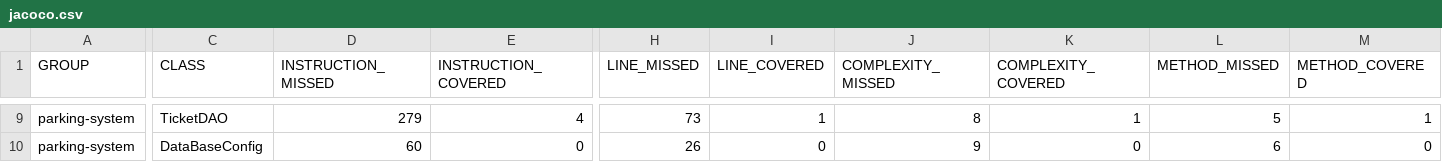
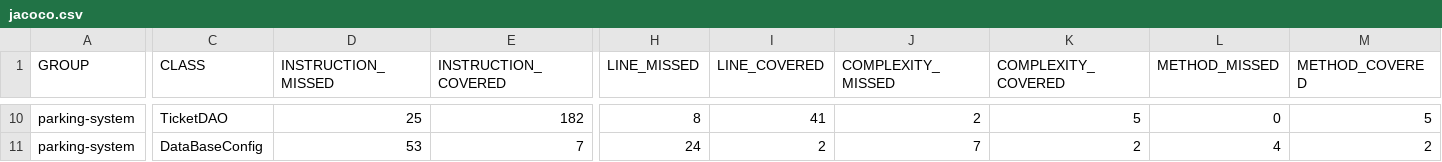
Before and after one commit to Blmat/P4_parkingSystem, a CSV file: target/site/jacoco/jacoco.csv, drawn as a sheet; only a part is shown, gaps mark what is left out; addresses are those after the commit; the diff covers the shown part only; the diff names each change by its address in the sheet, - before the commit and + after, or states it on an @@ line.

```diff
--- a/target/site/jacoco/jacoco.csv
+++ b/target/site/jacoco/jacoco.csv
-D10 (INSTRUCTION_MISSED): 279
+D10 (INSTRUCTION_MISSED): 25
-E10 (INSTRUCTION_COVERED): 4
+E10 (INSTRUCTION_COVERED): 182
-H10 (LINE_MISSED): 73
+H10 (LINE_MISSED): 8
-I10 (LINE_COVERED): 1
+I10 (LINE_COVERED): 41
-J10 (COMPLEXITY_MISSED): 8
+J10 (COMPLEXITY_MISSED): 2
-K10 (COMPLEXITY_COVERED): 1
+K10 (COMPLEXITY_COVERED): 5
-L10 (METHOD_MISSED): 5
+L10 (METHOD_MISSED): 0
-M10 (METHOD_COVERED): 1
+M10 (METHOD_COVERED): 5
-D11 (INSTRUCTION_MISSED): 60
+D11 (INSTRUCTION_MISSED): 53
-E11 (INSTRUCTION_COVERED): 0
+E11 (INSTRUCTION_COVERED): 7
-H11 (LINE_MISSED): 26
+H11 (LINE_MISSED): 24
-I11 (LINE_COVERED): 0
+I11 (LINE_COVERED): 2
-J11 (COMPLEXITY_MISSED): 9
+J11 (COMPLEXITY_MISSED): 7
-K11 (COMPLEXITY_COVERED): 0
+K11 (COMPLEXITY_COVERED): 2
-L11 (METHOD_MISSED): 6
+L11 (METHOD_MISSED): 4
-M11 (METHOD_COVERED): 0
+M11 (METHOD_COVERED): 2
```
Also changed, not shown: 1 added row and 30 edited cells elsewhere in this file, 48 other files.
